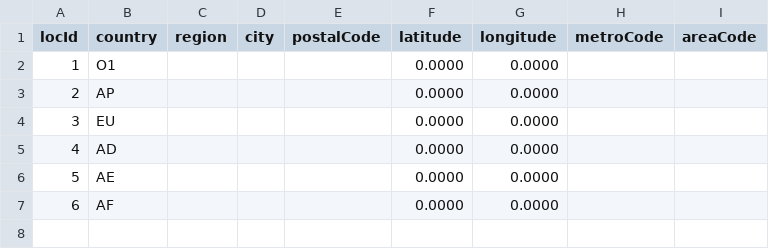
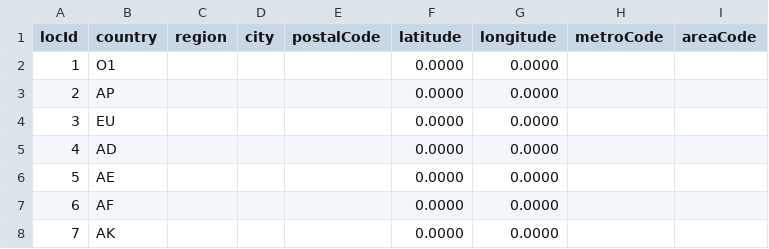
Before and after one commit to asdfsx/goprj, a CSV file: geoip/geolocation.csv, drawn as a sheet; the diff names each change by its address in the sheet, - before the commit and + after, or states it on an @@ line.

```diff
--- a/geoip/geolocation.csv
+++ b/geoip/geolocation.csv
+row 8: 7 | AK |  |  |  | 0.0000 | 0.0000
```
Also changed, not shown: 7 other files.
